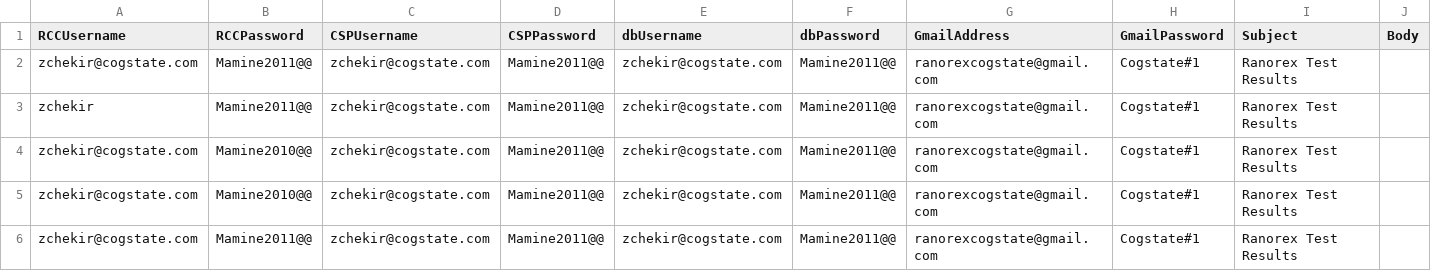
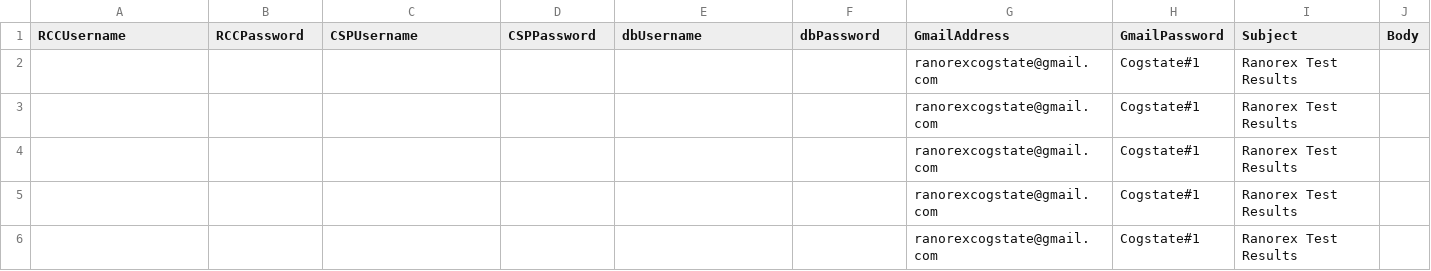
Before and after one commit to zchekir/dll, a CSV file: eSourcePlatform/eSourcePlatform/TenantConnector.csv, drawn as a sheet; only a part is shown; the diff names each change by its address in the sheet, - before the commit and + after, or states it on an @@ line.

```diff
--- a/eSourcePlatform/eSourcePlatform/TenantConnector.csv
+++ b/eSourcePlatform/eSourcePlatform/TenantConnector.csv
-A2 (RCCUsername): zchekir@cogstate.com
+A2 (RCCUsername): (empty)
-B2:B3 (RCCPassword): Mamine2011@@
+B2:B3 (RCCPassword): (empty)
-C2:C6 (CSPUsername): zchekir@cogstate.com
+C2:C6 (CSPUsername): (empty)
-D2:D6 (CSPPassword): Mamine2011@@
+D2:D6 (CSPPassword): (empty)
-E2:E6 (dbUsername): zchekir@cogstate.com
+E2:E6 (dbUsername): (empty)
-F2:F6 (dbPassword): Mamine2011@@
+F2:F6 (dbPassword): (empty)
-A3 (RCCUsername): zchekir
+A3 (RCCUsername): (empty)
-A4:A6 (RCCUsername): zchekir@cogstate.com
+A4:A6 (RCCUsername): (empty)
-B4:B5 (RCCPassword): Mamine2010@@
+B4:B5 (RCCPassword): (empty)
-B6 (RCCPassword): Mamine2011@@
+B6 (RCCPassword): (empty)
```
Also changed, not shown: eSourcePlatform/CSP/JSON.csv, eSourcePlatform/eSourcePlatform/PR_Authentication.csv, 45 other files.
